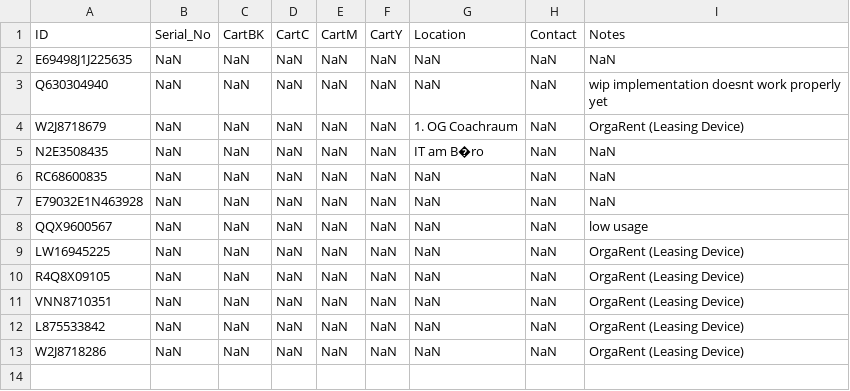
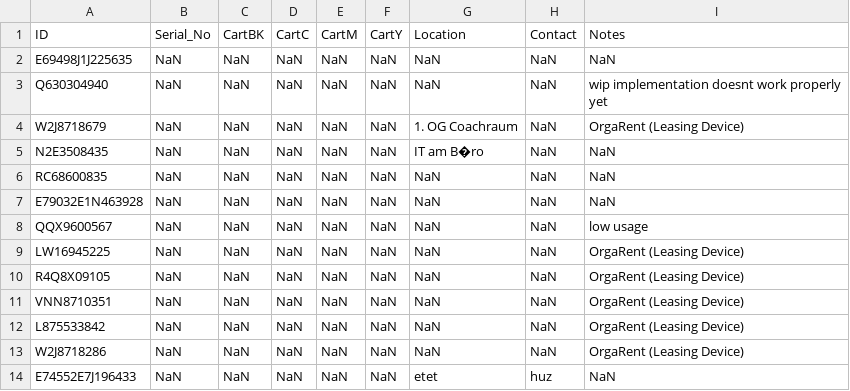
Before and after one commit to razevortex/PrinterWatch_v3, a CSV file: lib/override.csv, drawn as a sheet.

```diff
--- a/lib/override.csv
+++ b/lib/override.csv
@@ -13 +13,2 @@ L875533842,NaN,NaN,NaN,NaN,NaN,NaN,NaN,OrgaRent (Leasing Device)
 W2J8718286,NaN,NaN,NaN,NaN,NaN,NaN,NaN,OrgaRent (Leasing Device)
+E74552E7J196433,NaN,NaN,NaN,NaN,NaN,etet,huz,NaN
```
Also changed, not shown: 17 other files.
